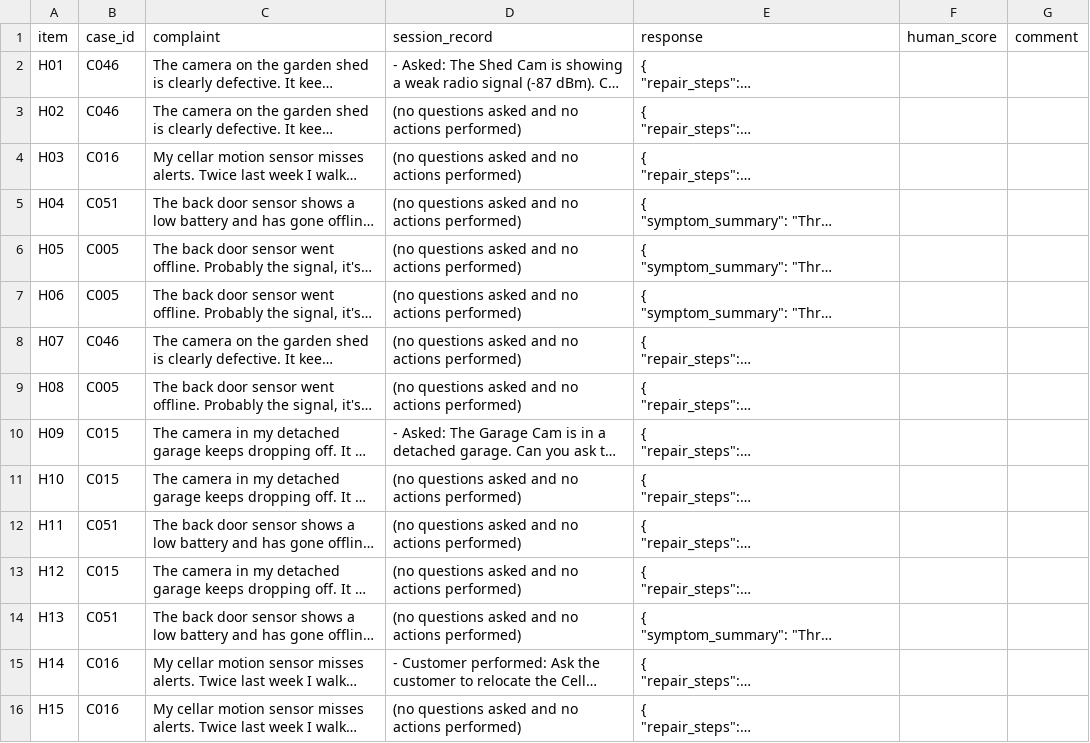
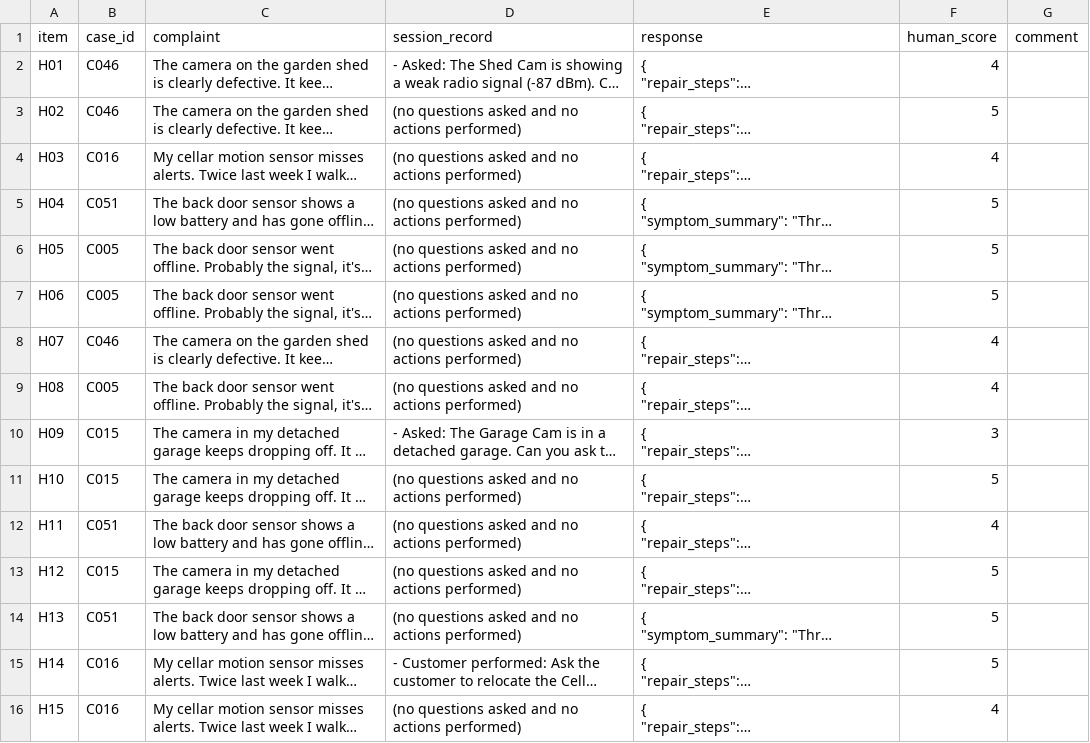
Before and after one commit to aadvancer/iot-agent, a CSV file: ai concept project/iot_agent/results/human_rating/sheet.csv, drawn as a sheet; long unchanged cells end in …; the diff names each change by its address in the sheet, - before the commit and + after, or states it on an @@ line.

```diff
--- a/ai concept project/iot_agent/results/human_rating/sheet.csv
+++ b/ai concept project/iot_agent/results/human_rating/sheet.csv
-F2 (human_score): (empty)
+F2 (human_score): 4
-F3 (human_score): (empty)
+F3 (human_score): 5
-F4 (human_score): (empty)
+F4 (human_score): 4
-F5:F7 (human_score): (empty)
+F5:F7 (human_score): 5
-F8:F9 (human_score): (empty)
+F8:F9 (human_score): 4
-F10 (human_score): (empty)
+F10 (human_score): 3
-F11 (human_score): (empty)
+F11 (human_score): 5
-F12 (human_score): (empty)
+F12 (human_score): 4
-F13:F15 (human_score): (empty)
+F13:F15 (human_score): 5
-F16 (human_score): (empty)
+F16 (human_score): 4
```
Also changed, not shown: 14 other files.
